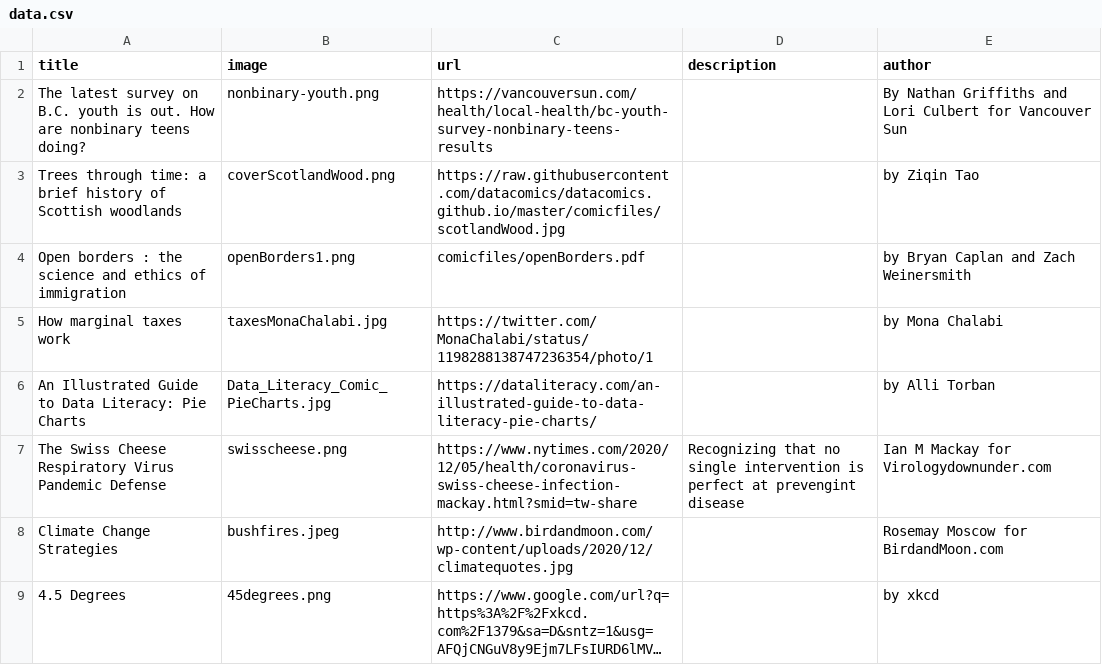
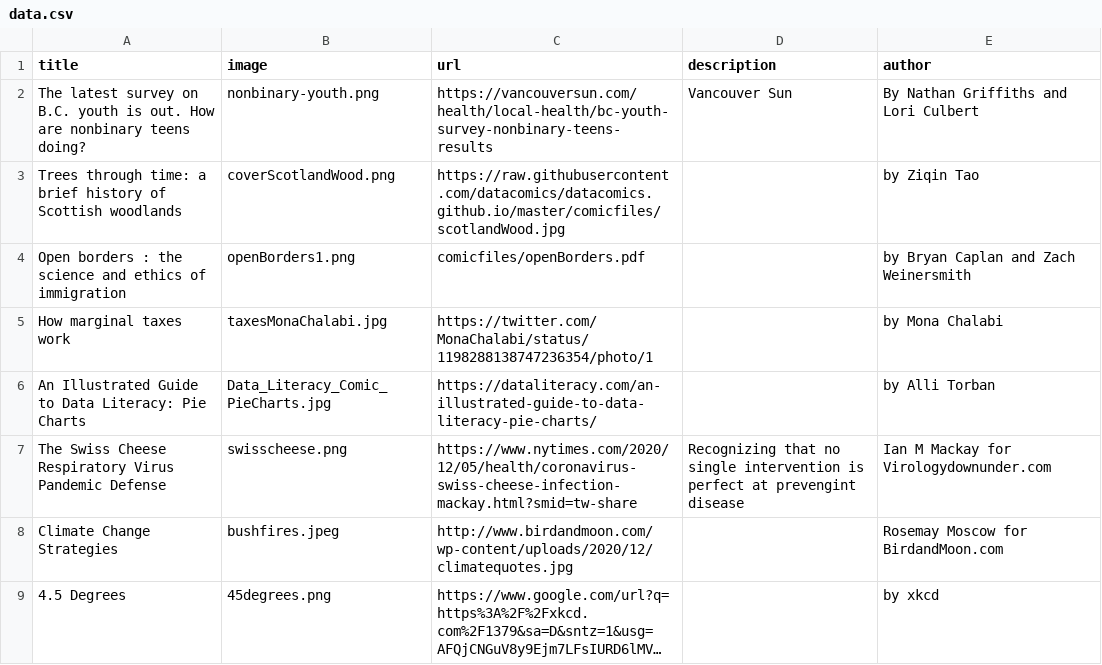
Before and after one commit to datacomics/datacomics.github.io, a CSV file: data.csv, drawn as a sheet; only a part is shown; long unchanged cells end in ….

Commit message:
Add files via upload

```diff
--- a/data.csv
+++ b/data.csv
@@ -1,3 +1,3 @@
 title,image,url,description,author
-The latest survey on B.C. youth is out. How are nonbinary teens doing?,nonbinary-youth.png,https://vancouversun.com/health/local-health/bc-youth-survey-nonbinary-teens-results,,By Nathan Griffiths and Lori Culbert for Vancouver Sun
+The latest survey on B.C. youth is out. How are nonbinary teens doing?,nonbinary-youth.png,https://vancouversun.com/health/local-health/bc-youth-survey-nonbinary-teens-results,Vancouver Sun,By Nathan Griffiths and Lori Culbert
 Trees through time: a brief history of Scottish woodlands,coverScotlandWood.png,https://raw.githubusercontent.com/datacomics/datacomics.github.io/master/comicfiles/scotlandWood.jpg,,by Ziqin Tao
```
